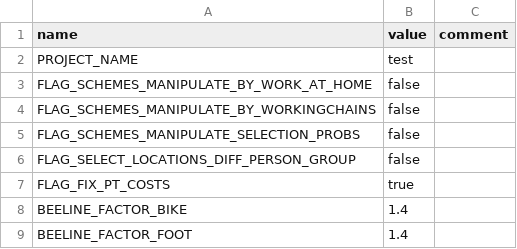
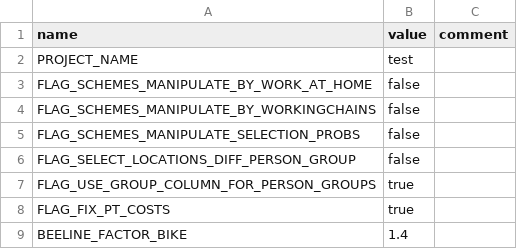
Before and after one commit to DLR-VF/TAPAS, a CSV file: data/Simulations/testruns/par_Run_full_new.csv, drawn as a sheet; only a part is shown; the shorter side is filled out with more unchanged rows; the diff names each change by its address in the sheet, - before the commit and + after, or states it on an @@ line.

```diff
--- a/data/Simulations/testruns/par_Run_full_new.csv
+++ b/data/Simulations/testruns/par_Run_full_new.csv
+row 7: FLAG_USE_GROUP_COLUMN_FOR_PERSON_GROUPS | true
```
Also changed, not shown: data/Simulations/runtime.csv, data/Simulations/testruns/run_Run_full_new.csv, 21 other files.
